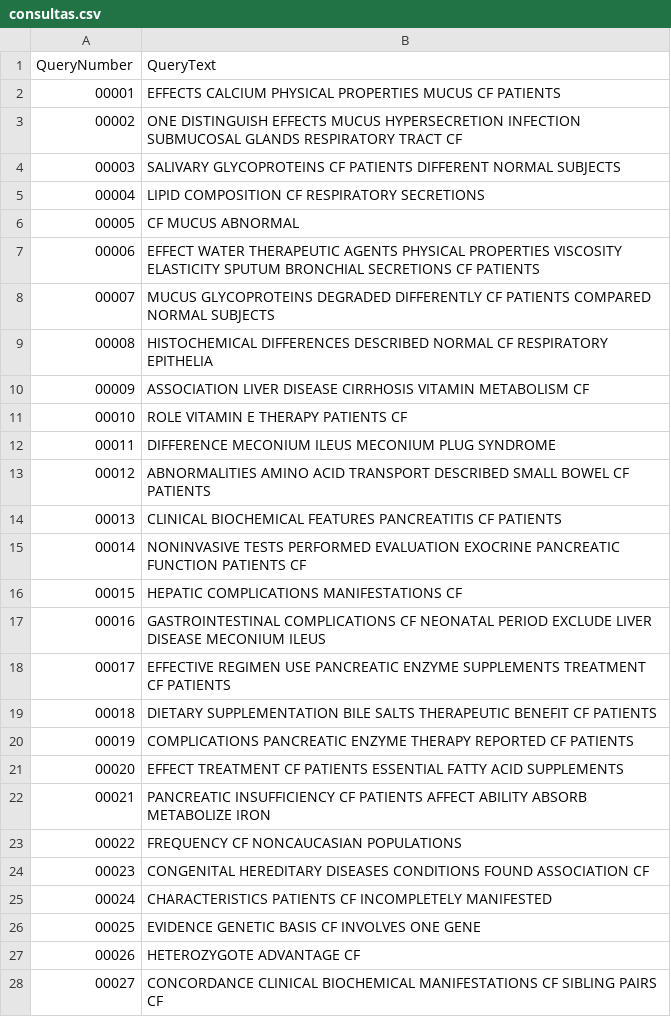
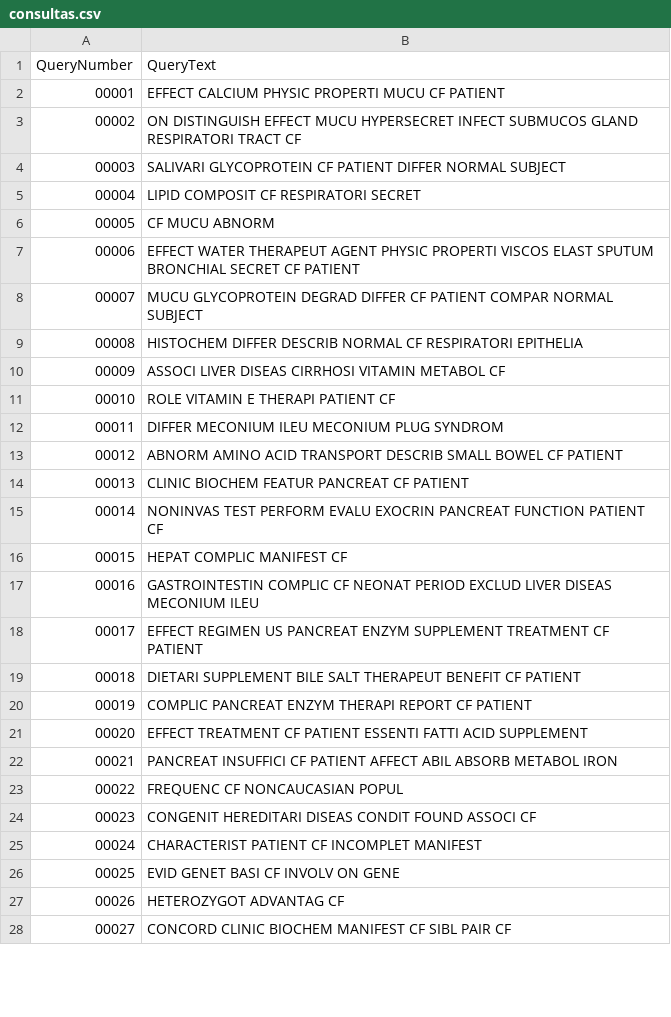
Before and after one commit to yamachita/bmt_modelo_vetorial, a CSV file: RESULT/consultas.csv, drawn as a sheet; only a part is shown; the diff covers the shown part only.

```diff
--- a/RESULT/consultas.csv
+++ b/RESULT/consultas.csv
@@ -1,28 +1,28 @@
 QueryNumber;QueryText
-00001;EFFECTS CALCIUM PHYSICAL PROPERTIES MUCUS CF PATIENTS
-00002;ONE DISTINGUISH EFFECTS MUCUS HYPERSECRETION INFECTION SUBMUCOSAL GLANDS RESPIRATORY TRACT CF
-00003;SALIVARY GLYCOPROTEINS CF PATIENTS DIFFERENT NORMAL SUBJECTS
-00004;LIPID COMPOSITION CF RESPIRATORY SECRETIONS
-00005;CF MUCUS ABNORMAL
-00006;EFFECT WATER THERAPEUTIC AGENTS PHYSICAL PROPERTIES VISCOSITY ELASTICITY SPUTUM BRONCHIAL SECRETIONS CF PATIENTS
-00007;MUCUS GLYCOPROTEINS DEGRADED DIFFERENTLY CF PATIENTS COMPARED NORMAL SUBJECTS
-00008;HISTOCHEMICAL DIFFERENCES DESCRIBED NORMAL CF RESPIRATORY EPITHELIA
-00009;ASSOCIATION LIVER DISEASE CIRRHOSIS VITAMIN METABOLISM CF
-00010;ROLE VITAMIN E THERAPY PATIENTS CF
-00011;DIFFERENCE MECONIUM ILEUS MECONIUM PLUG SYNDROME
-00012;ABNORMALITIES AMINO ACID TRANSPORT DESCRIBED SMALL BOWEL CF PATIENTS
-00013;CLINICAL BIOCHEMICAL FEATURES PANCREATITIS CF PATIENTS
-00014;NONINVASIVE TESTS PERFORMED EVALUATION EXOCRINE PANCREATIC FUNCTION PATIENTS CF
-00015;HEPATIC COMPLICATIONS MANIFESTATIONS CF
-00016;GASTROINTESTINAL COMPLICATIONS CF NEONATAL PERIOD EXCLUDE LIVER DISEASE MECONIUM ILEUS
-00017;EFFECTIVE REGIMEN USE PANCREATIC ENZYME SUPPLEMENTS TREATMENT CF PATIENTS
-00018;DIETARY SUPPLEMENTATION BILE SALTS THERAPEUTIC BENEFIT CF PATIENTS
-00019;COMPLICATIONS PANCREATIC ENZYME THERAPY REPORTED CF PATIENTS
-00020;EFFECT TREATMENT CF PATIENTS ESSENTIAL FATTY ACID SUPPLEMENTS
-00021;PANCREATIC INSUFFICIENCY CF PATIENTS AFFECT ABILITY ABSORB METABOLIZE IRON
-00022;FREQUENCY CF NONCAUCASIAN POPULATIONS
-00023;CONGENITAL HEREDITARY DISEASES CONDITIONS FOUND ASSOCIATION CF
-00024;CHARACTERISTICS PATIENTS CF INCOMPLETELY MANIFESTED
-00025;EVIDENCE GENETIC BASIS CF INVOLVES ONE GENE
-00026;HETEROZYGOTE ADVANTAGE CF
-00027;CONCORDANCE CLINICAL BIOCHEMICAL MANIFESTATIONS CF SIBLING PAIRS CF
+00001;EFFECT CALCIUM PHYSIC PROPERTI MUCU CF PATIENT
+00002;ON DISTINGUISH EFFECT MUCU HYPERSECRET INFECT SUBMUCOS GLAND RESPIRATORI TRACT CF
+00003;SALIVARI GLYCOPROTEIN CF PATIENT DIFFER NORMAL SUBJECT
+00004;LIPID COMPOSIT CF RESPIRATORI SECRET
+00005;CF MUCU ABNORM
+00006;EFFECT WATER THERAPEUT AGENT PHYSIC PROPERTI VISCOS ELAST SPUTUM BRONCHIAL SECRET CF PATIENT
+00007;MUCU GLYCOPROTEIN DEGRAD DIFFER CF PATIENT COMPAR NORMAL SUBJECT
+00008;HISTOCHEM DIFFER DESCRIB NORMAL CF RESPIRATORI EPITHELIA
+00009;ASSOCI LIVER DISEAS CIRRHOSI VITAMIN METABOL CF
+00010;ROLE VITAMIN E THERAPI PATIENT CF
+00011;DIFFER MECONIUM ILEU MECONIUM PLUG SYNDROM
+00012;ABNORM AMINO ACID TRANSPORT DESCRIB SMALL BOWEL CF PATIENT
+00013;CLINIC BIOCHEM FEATUR PANCREAT CF PATIENT
+00014;NONINVAS TEST PERFORM EVALU EXOCRIN PANCREAT FUNCTION PATIENT CF
+00015;HEPAT COMPLIC MANIFEST CF
+00016;GASTROINTESTIN COMPLIC CF NEONAT PERIOD EXCLUD LIVER DISEAS MECONIUM ILEU
+00017;EFFECT REGIMEN US PANCREAT ENZYM SUPPLEMENT TREATMENT CF PATIENT
+00018;DIETARI SUPPLEMENT BILE SALT THERAPEUT BENEFIT CF PATIENT
+00019;COMPLIC PANCREAT ENZYM THERAPI REPORT CF PATIENT
+00020;EFFECT TREATMENT CF PATIENT ESSENTI FATTI ACID SUPPLEMENT
+00021;PANCREAT INSUFFICI CF PATIENT AFFECT ABIL ABSORB METABOL IRON
+00022;FREQUENC CF NONCAUCASIAN POPUL
+00023;CONGENIT HEREDITARI DISEAS CONDIT FOUND ASSOCI CF
+00024;CHARACTERIST PATIENT CF INCOMPLET MANIFEST
+00025;EVID GENET BASI CF INVOLV ON GENE
+00026;HETEROZYGOT ADVANTAG CF
+00027;CONCORD CLINIC BIOCHEM MANIFEST CF SIBL PAIR CF
```
Also changed, not shown: 72 edited cells elsewhere in this file, 24 other files.
